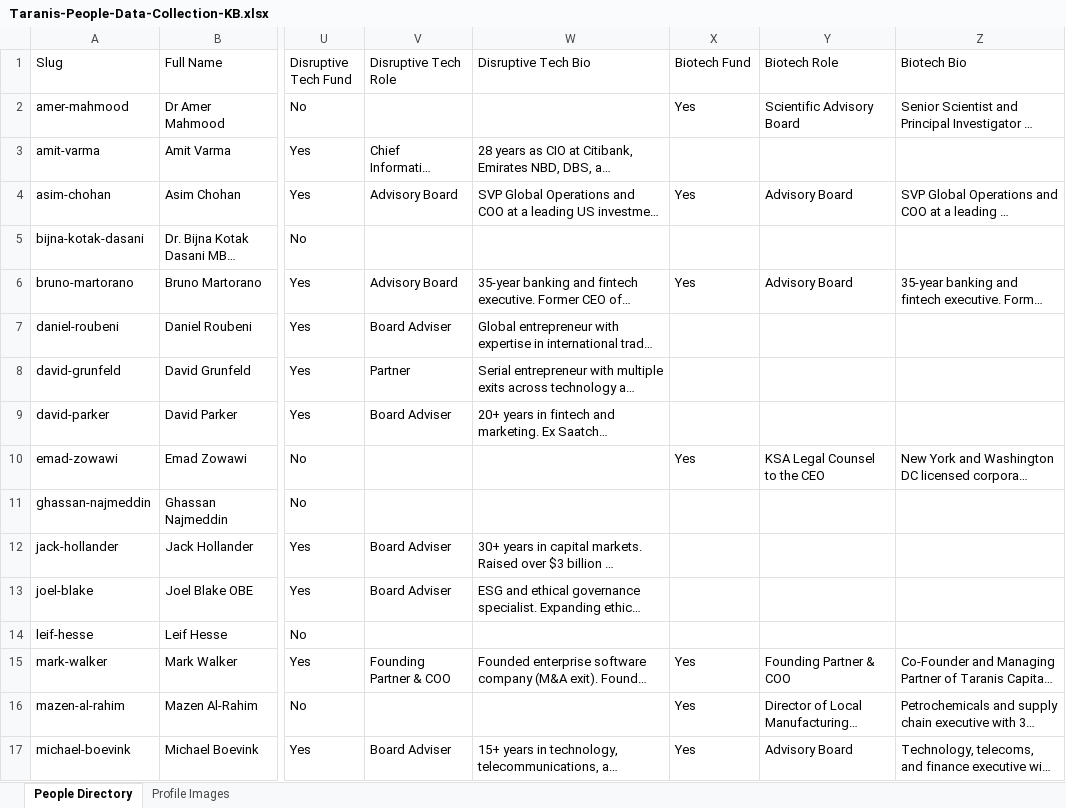
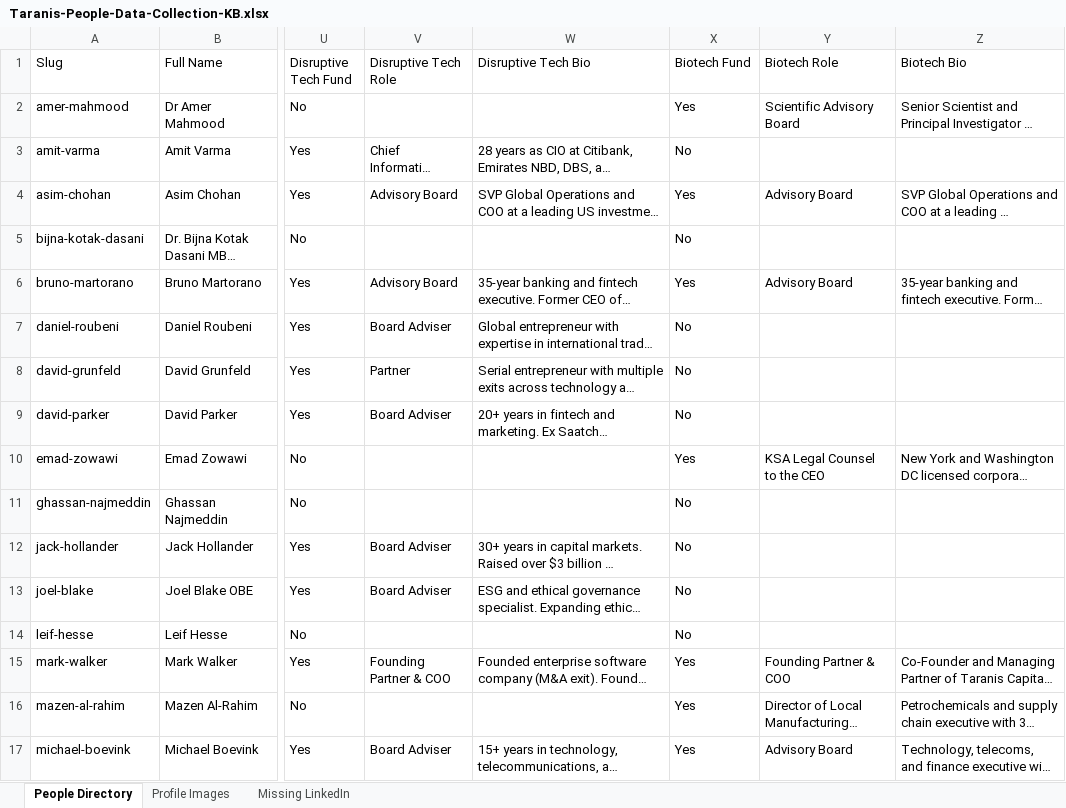
Before and after one commit to Walkerma75/taraniscapital-website, an Excel workbook: Taranis-People-Data-Collection-KB.xlsx, sheet People Directory, drawn as a sheet; only a part is shown, gaps mark what is left out; long unchanged cells end in …; values as stored, in another font and other column widths than the file's, no cell formats; the diff covers the shown part only; the diff names each change by its address in the sheet, - before the commit and + after, or states it on an @@ line.

Commit message:
Weekly sync 2026-04-13: updated 2 profile names, added 2 to biotech page, rebuilt spreadsheet with correct image paths and LinkedIn flags

```diff
--- a/Taranis-People-Data-Collection-KB.xlsx (sheet People Directory)
+++ b/Taranis-People-Data-Collection-KB.xlsx (sheet People Directory)
+sheet tab: Missing LinkedIn
-X3 (Biotech Fund): (empty)
+X3 (Biotech Fund): No
-X5 (Biotech Fund): (empty)
+X5 (Biotech Fund): No
-X7:X9 (Biotech Fund): (empty)
+X7:X9 (Biotech Fund): No
-X11:X14 (Biotech Fund): (empty)
+X11:X14 (Biotech Fund): No
```
Also changed, not shown: 32 edited cells elsewhere in this sheet, sheet Profile Images, cell formats, 6 other files.
